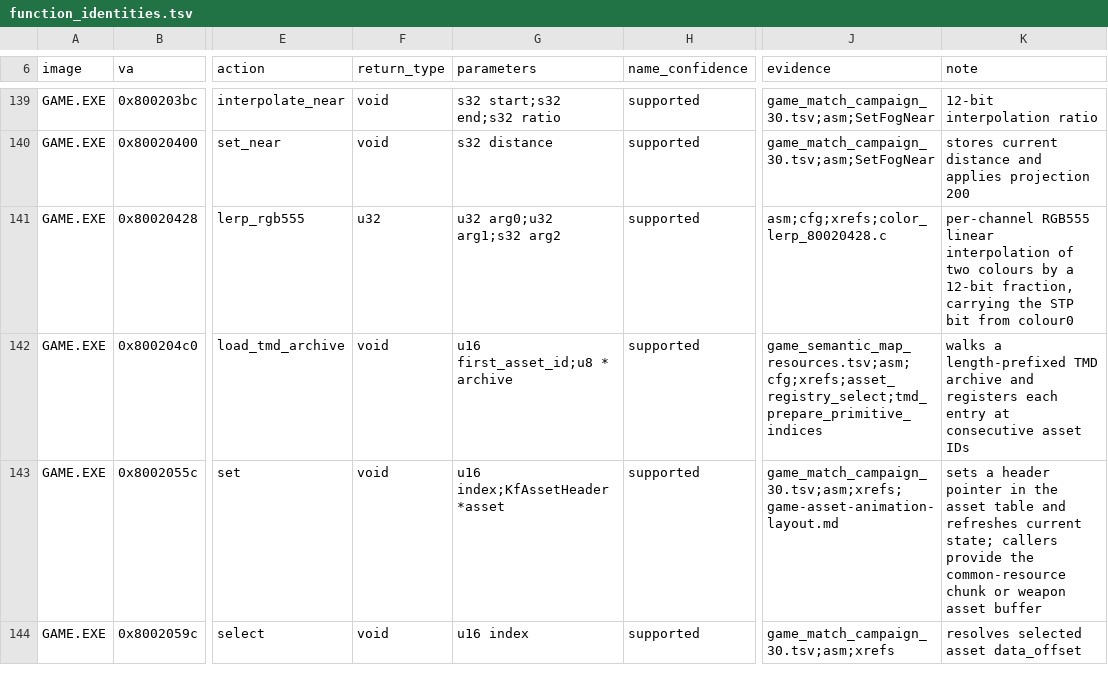
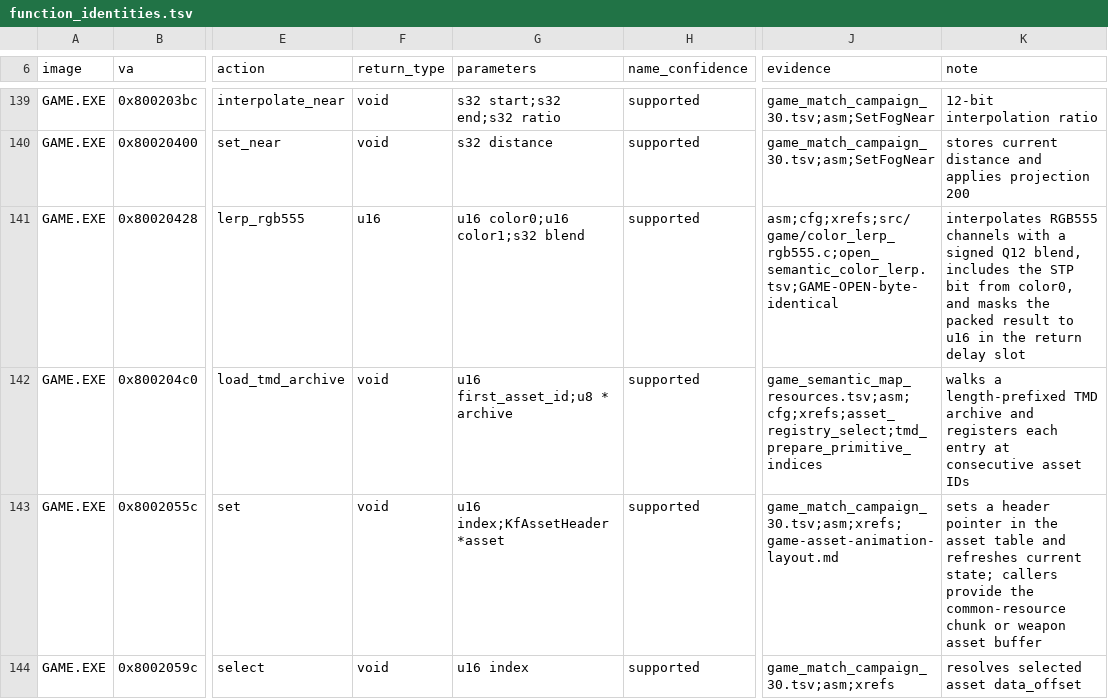
Before and after one commit to sushi-shi/kings-field-decomp, a TSV file: config/retail/function_identities.tsv, drawn as a sheet; only a part is shown, gaps mark what is left out; the diff names each change by its address in the sheet, - before the commit and + after, or states it on an @@ line.

Commit message:
types: reconcile RGB555 signature and math literal coverage

```diff
--- a/config/retail/function_identities.tsv
+++ b/config/retail/function_identities.tsv
-F141 (return_type): u32
+F141 (return_type): u16
-G141 (parameters): u32 arg0;u32 arg1;s32 arg2
+G141 (parameters): u16 color0;u16 color1;s32 blend
-J141 (evidence): asm;cfg;xrefs;color_lerp_80020428.c
+J141 (evidence): asm;cfg;xrefs;src/game/color_lerp_rgb555.c;open_semantic_color_lerp.tsv;GAME-OPEN-byte-identical
-K141 (note): per-channel RGB555 linear interpolation of two colours by a 12-bit fraction, carrying the STP bit from colour0
+K141 (note): interpolates RGB555 channels with a signed Q12 blend, includes the STP bit from color0, and masks the packed result to u16 in the return delay slot
```
Also changed, not shown: 6 other files.
